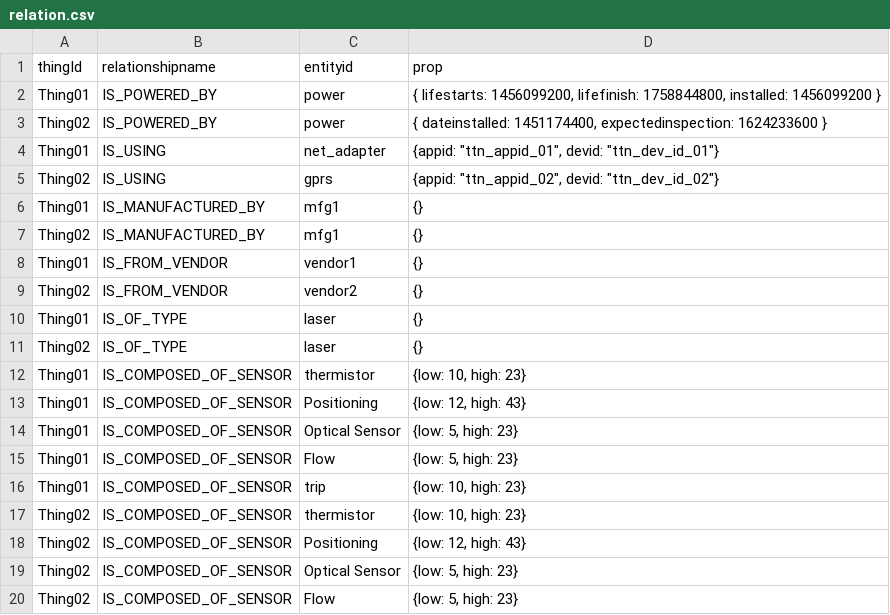
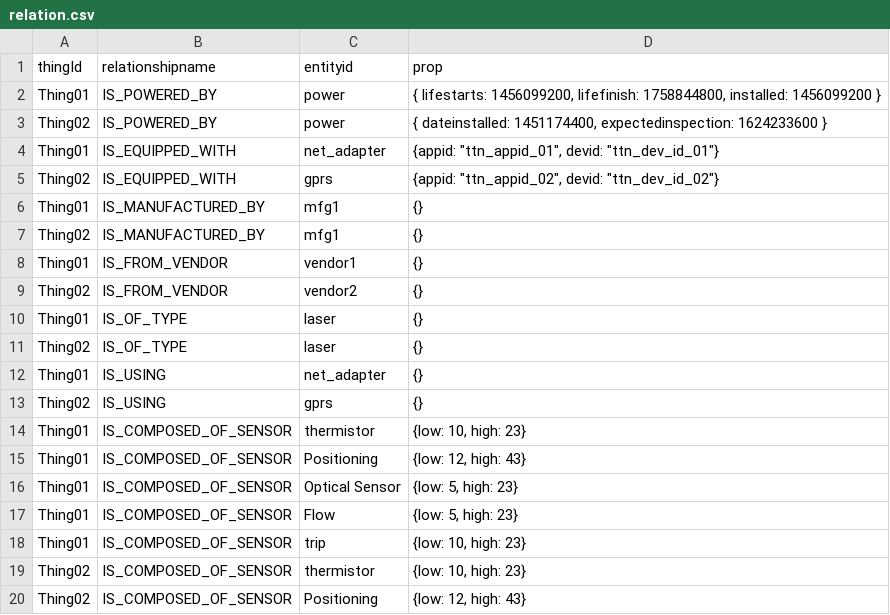
Before and after one commit to vprawin/GraphDB-Neo4j-IOT_Telemetry, a CSV file: relation.csv, drawn as a sheet; only a part is shown; the shorter side is filled out with more unchanged rows.

Commit message:
Add files via upload

```diff
--- a/relation.csv
+++ b/relation.csv
@@ -3,4 +3,4 @@ Thing01,IS_POWERED_BY,power,"{ lifestarts: 1456099200, lifefinish: 1758844800, i
 Thing02,IS_POWERED_BY,power,"{ dateinstalled: 1451174400, expectedinspection: 1624233600 }"
-Thing01,IS_USING,net_adapter,"{appid: ""ttn_appid_01"", devid: ""ttn_dev_id_01""}"
-Thing02,IS_USING,gprs,"{appid: ""ttn_appid_02"", devid: ""ttn_dev_id_02""}"
+Thing01,IS_EQUIPPED_WITH,net_adapter,"{appid: ""ttn_appid_01"", devid: ""ttn_dev_id_01""}"
+Thing02,IS_EQUIPPED_WITH,gprs,"{appid: ""ttn_appid_02"", devid: ""ttn_dev_id_02""}"
 Thing01,IS_MANUFACTURED_BY,mfg1,{}
@@ -11,2 +11,4 @@ Thing01,IS_OF_TYPE,laser,{}
 Thing02,IS_OF_TYPE,laser,{}
+Thing01,IS_USING,net_adapter,{}
+Thing02,IS_USING,gprs,{}
 Thing01,IS_COMPOSED_OF_SENSOR,thermistor,"{low: 10, high: 23}"
```
